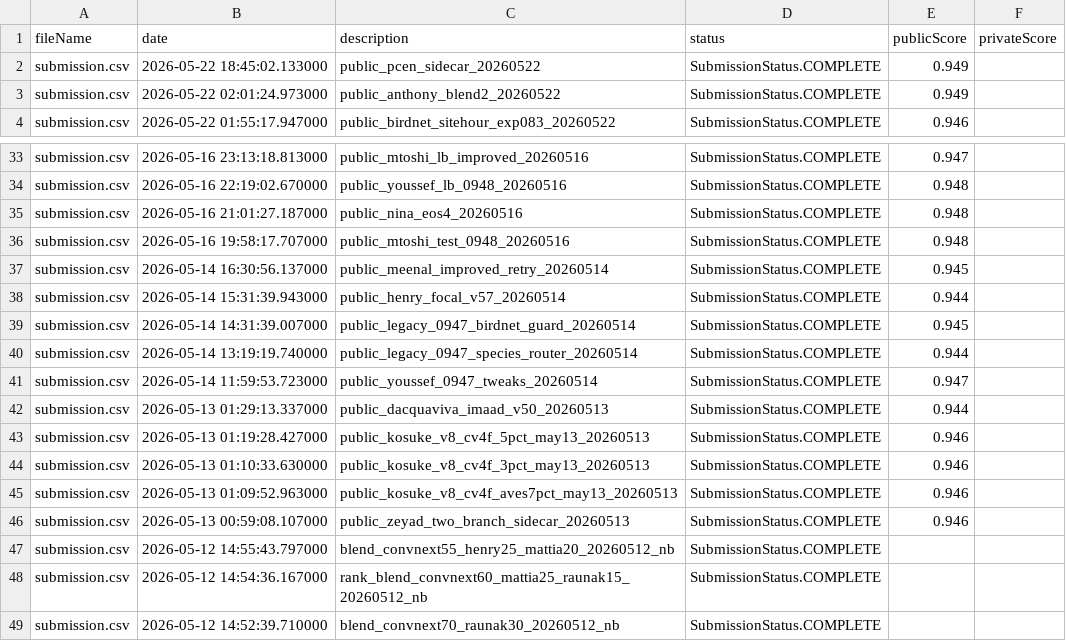
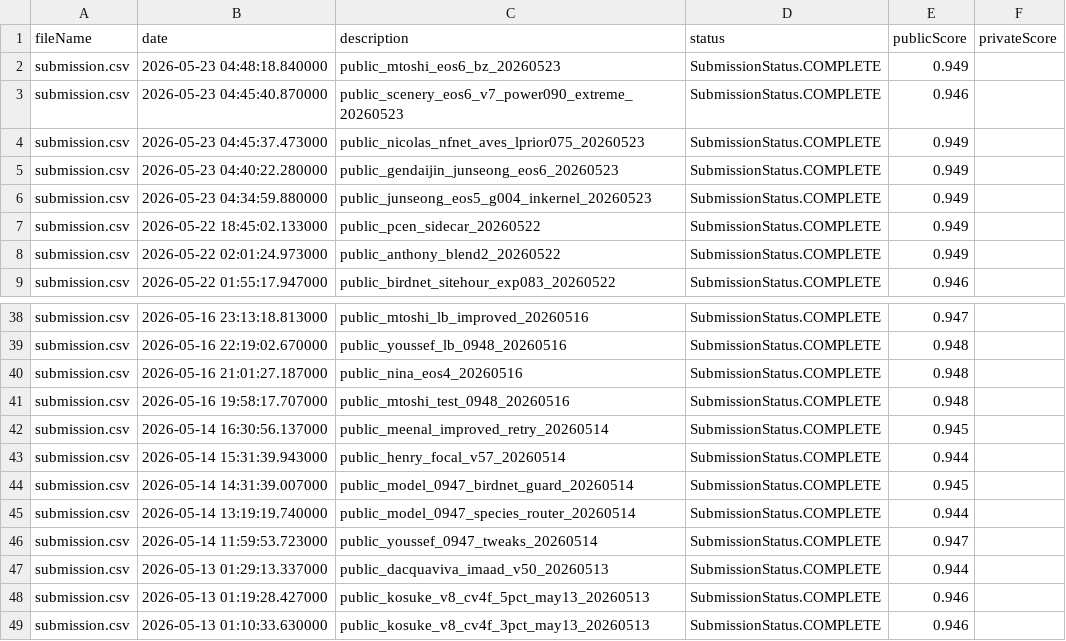
Before and after one commit to Beiciccc/birdclef-2026-experiments, a CSV file: data/submissions/submission_history.csv, drawn as a sheet; only a part is shown, gaps mark what is left out; the shorter side is filled out with more unchanged rows.

Commit message:
Record May 23 submissions

```diff
--- a/data/submissions/submission_history.csv
+++ b/data/submissions/submission_history.csv
@@ -1,2 +1,7 @@
 fileName,date,description,status,publicScore,privateScore
+submission.csv,2026-05-23 04:48:18.840000,public_mtoshi_eos6_bz_20260523,SubmissionStatus.COMPLETE,0.949,
+submission.csv,2026-05-23 04:45:40.870000,public_scenery_eos6_v7_power090_extreme_20260523,SubmissionStatus.COMPLETE,0.946,
+submission.csv,2026-05-23 04:45:37.473000,public_nicolas_nfnet_aves_lprior075_20260523,SubmissionStatus.COMPLETE,0.949,
+submission.csv,2026-05-23 04:40:22.280000,public_gendaijin_junseong_eos6_20260523,SubmissionStatus.COMPLETE,0.949,
+submission.csv,2026-05-23 04:34:59.880000,public_junseong_eos5_g004_inkernel_20260523,SubmissionStatus.COMPLETE,0.949,
 submission.csv,2026-05-22 18:45:02.133000,public_pcen_sidecar_20260522,SubmissionStatus.COMPLETE,0.949,
@@ -38,4 +43,4 @@ submission.csv,2026-05-14 16:30:56.137000,public_meenal_improved_retry_20260514,
 submission.csv,2026-05-14 15:31:39.943000,public_henry_focal_v57_20260514,SubmissionStatus.COMPLETE,0.944,
-submission.csv,2026-05-14 14:31:39.007000,public_legacy_0947_birdnet_guard_20260514,SubmissionStatus.COMPLETE,0.945,
-submission.csv,2026-05-14 13:19:19.740000,public_legacy_0947_species_router_20260514,SubmissionStatus.COMPLETE,0.944,
+submission.csv,2026-05-14 14:31:39.007000,public_model_0947_birdnet_guard_20260514,SubmissionStatus.COMPLETE,0.945,
+submission.csv,2026-05-14 13:19:19.740000,public_model_0947_species_router_20260514,SubmissionStatus.COMPLETE,0.944,
 submission.csv,2026-05-14 11:59:53.723000,public_youssef_0947_tweaks_20260514,SubmissionStatus.COMPLETE,0.947,
```
Also changed, not shown: 4 other files.
